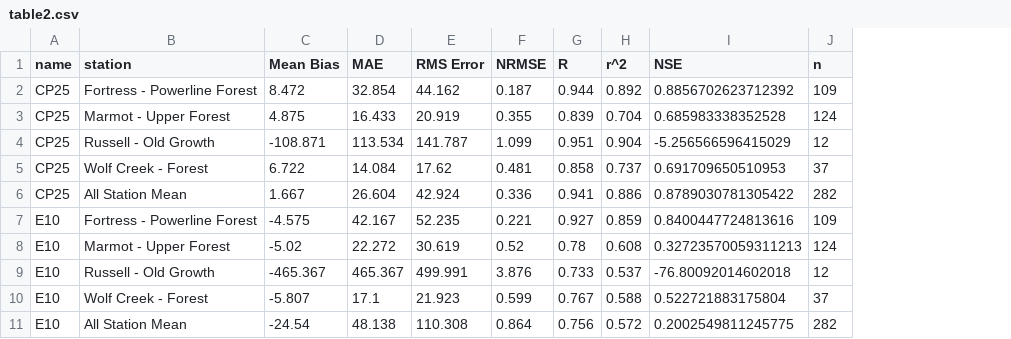
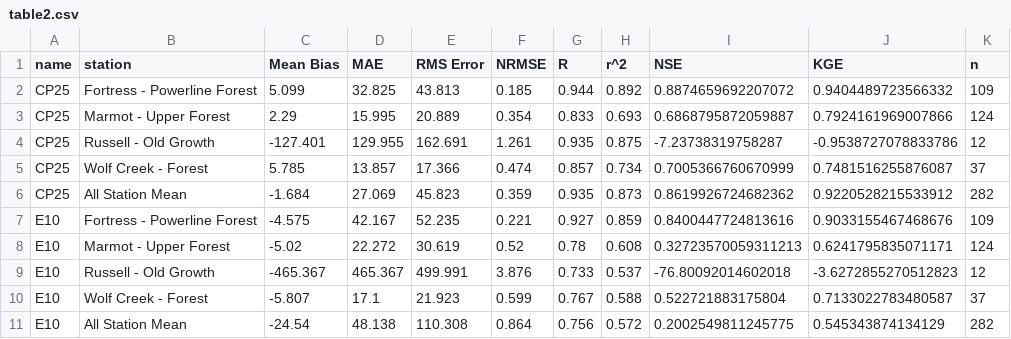
Before and after one commit to acebulsk/phd-thesis, a CSV file: chapters/05-model-eval-paper/figs/final/table2.csv, drawn as a sheet; removed rows and columns are numbered as before the commit, all else as after; the diff names each change by its address in the sheet, - before the commit and + after, or states it on an @@ line.

```diff
--- a/chapters/05-model-eval-paper/figs/final/table2.csv
+++ b/chapters/05-model-eval-paper/figs/final/table2.csv
+column J (KGE), row 2: 0.9404489723566332; rows 7-11: 0.9033155467468676 | 0.6241795835071171 | -3.6272855270512823 | 0.7133022783480587 | 0.545343874134129
-C2 (Mean Bias): 8.472
+C2 (Mean Bias): 5.099
-D2 (MAE): 32.854
+D2 (MAE): 32.825
-E2 (RMS Error): 44.162
+E2 (RMS Error): 43.813
-F2 (NRMSE): 0.187
+F2 (NRMSE): 0.185
-I2 (NSE): 0.8856702623712392
+I2 (NSE): 0.8874659692207072
-row 3: CP25 | Marmot - Upper Forest | 4.875 | 16.433 | 20.919 | 0.355 | 0.839 | 0.704 | 0.685983338352528 | 124
-row 4: CP25 | Russell - Old Growth | -108.871 | 113.534 | 141.787 | 1.099 | 0.951 | 0.904 | -5.256566596415029 | 12
-row 5: CP25 | Wolf Creek - Forest | 6.722 | 14.084 | 17.62 | 0.481 | 0.858 | 0.737 | 0.691709650510953 | 37
-row 6: CP25 | All Station Mean | 1.667 | 26.604 | 42.924 | 0.336 | 0.941 | 0.886 | 0.8789030781305422 | 282
+row 3: CP25 | Marmot - Upper Forest | 2.29 | 15.995 | 20.889 | 0.354 | 0.833 | 0.693 | 0.6868795872059887 | 0.7924161969007866 | 124
+row 4: CP25 | Russell - Old Growth | -127.401 | 129.955 | 162.691 | 1.261 | 0.935 | 0.875 | -7.23738319758287 | -0.9538727078833786 | 12
+row 5: CP25 | Wolf Creek - Forest | 5.785 | 13.857 | 17.366 | 0.474 | 0.857 | 0.734 | 0.7005366760670999 | 0.7481516255876087 | 37
+row 6: CP25 | All Station Mean | -1.684 | 27.069 | 45.823 | 0.359 | 0.935 | 0.873 | 0.8619926724682362 | 0.9220528215533912 | 282
```
Also changed, not shown: chapters/05-model-eval-paper/figs/final/table1.csv, chapters/05-model-eval-paper/figs/final/table3.csv, 15 other files.
